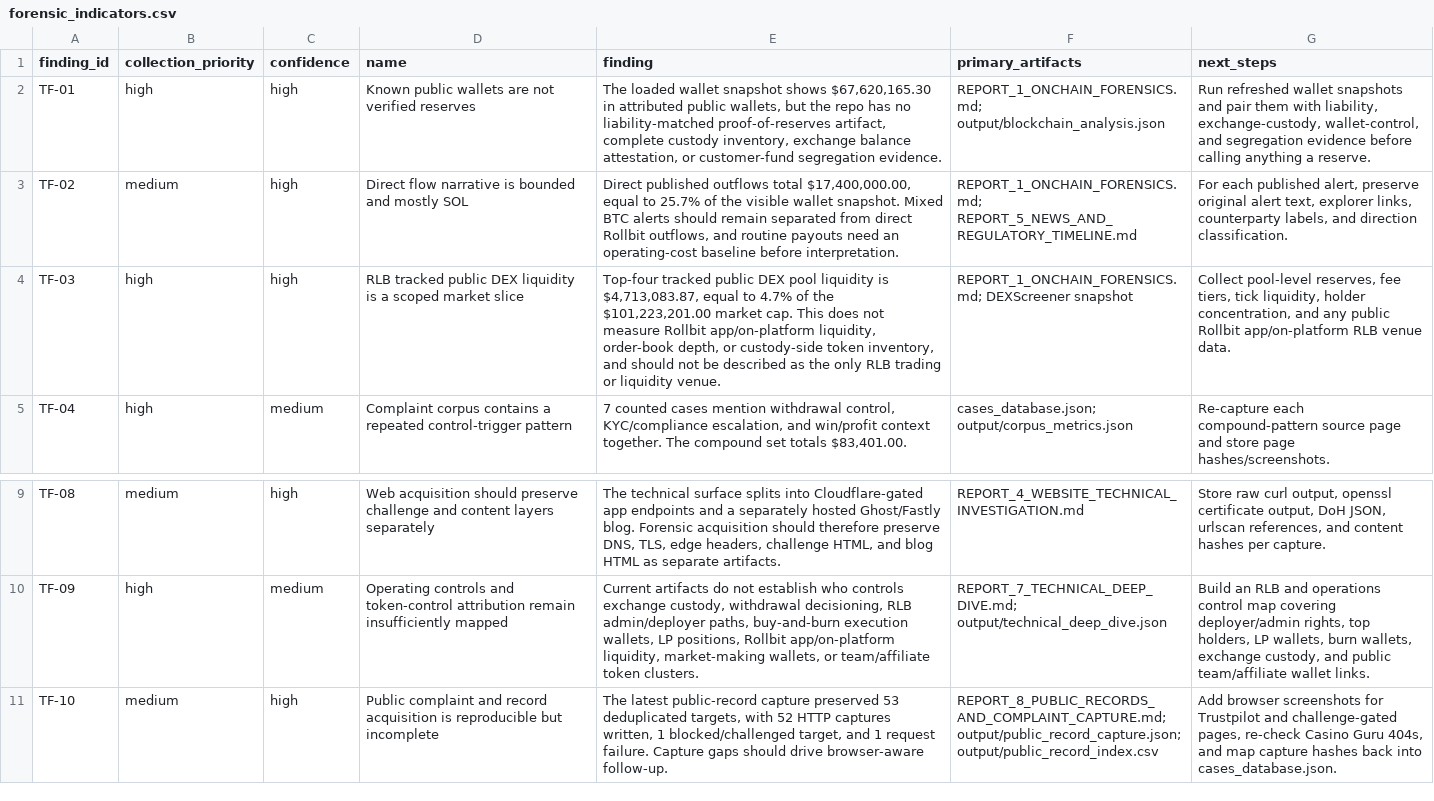
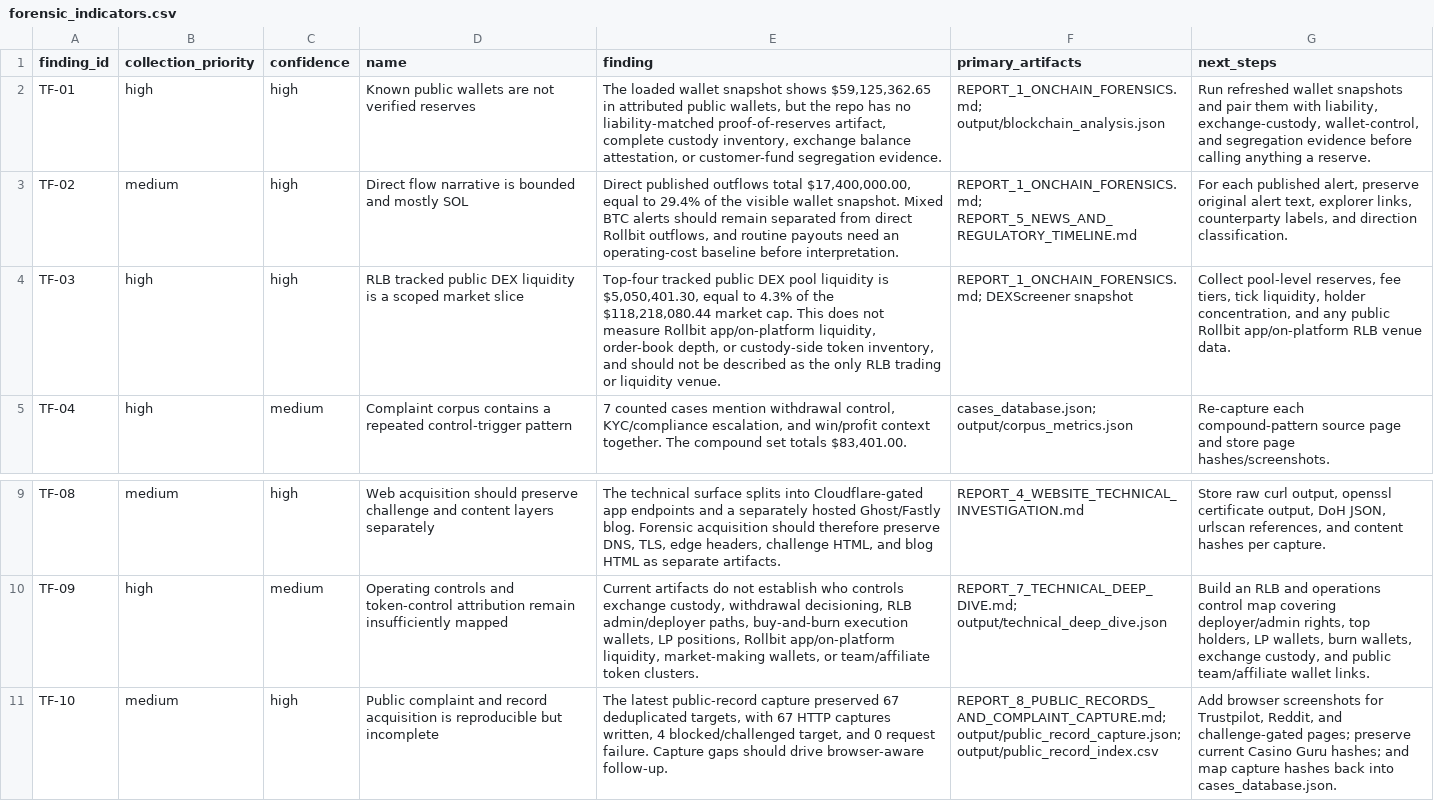
Before and after one commit to dnakhoa/rollbit-scam-report, a CSV file: output/forensic_indicators.csv, drawn as a sheet; only a part is shown, gaps mark what is left out.

Commit message:
Refresh Rollbit data captures

```diff
--- a/output/forensic_indicators.csv
+++ b/output/forensic_indicators.csv
@@ -1,5 +1,5 @@
 finding_id,collection_priority,confidence,name,finding,primary_artifacts,next_steps
-TF-01,high,high,Known public wallets are not verified reserves,"The loaded wallet snapshot shows $67,620,165.30 in attributed public wallets, but the repo has no liability-matched proof-of-reserves artifact, complete custody inventory, exchange balance attestation, or customer-fund segregation evidence.",REPORT_1_ONCHAIN_FORENSICS.md; output/blockchain_analysis.json,"Run refreshed wallet snapshots and pair them with liability, exchange-custody, wallet-control, and segregation evidence before calling anything a reserve."
-TF-02,medium,high,Direct flow narrative is bounded and mostly SOL,"Direct published outflows total $17,400,000.00, equal to 25.7% of the visible wallet snapshot. Mixed BTC alerts should remain separated from direct Rollbit outflows, and routine payouts need an operating-cost baseline before interpretation.",REPORT_1_ONCHAIN_FORENSICS.md; REPORT_5_NEWS_AND_REGULATORY_TIMELINE.md,"For each published alert, preserve original alert text, explorer links, counterparty labels, and direction classification."
-TF-03,high,high,RLB tracked public DEX liquidity is a scoped market slice,"Top-four tracked public DEX pool liquidity is $4,713,083.87, equal to 4.7% of the $101,223,201.00 market cap. This does not measure Rollbit app/on-platform liquidity, order-book depth, or custody-side token inventory, and should not be described as the only RLB trading or liquidity venue.",REPORT_1_ONCHAIN_FORENSICS.md; DEXScreener snapshot,"Collect pool-level reserves, fee tiers, tick liquidity, holder concentration, and any public Rollbit app/on-platform RLB venue data."
+TF-01,high,high,Known public wallets are not verified reserves,"The loaded wallet snapshot shows $59,125,362.65 in attributed public wallets, but the repo has no liability-matched proof-of-reserves artifact, complete custody inventory, exchange balance attestation, or customer-fund segregation evidence.",REPORT_1_ONCHAIN_FORENSICS.md; output/blockchain_analysis.json,"Run refreshed wallet snapshots and pair them with liability, exchange-custody, wallet-control, and segregation evidence before calling anything a reserve."
+TF-02,medium,high,Direct flow narrative is bounded and mostly SOL,"Direct published outflows total $17,400,000.00, equal to 29.4% of the visible wallet snapshot. Mixed BTC alerts should remain separated from direct Rollbit outflows, and routine payouts need an operating-cost baseline before interpretation.",REPORT_1_ONCHAIN_FORENSICS.md; REPORT_5_NEWS_AND_REGULATORY_TIMELINE.md,"For each published alert, preserve original alert text, explorer links, counterparty labels, and direction classification."
+TF-03,high,high,RLB tracked public DEX liquidity is a scoped market slice,"Top-four tracked public DEX pool liquidity is $5,050,401.30, equal to 4.3% of the $118,218,080.44 market cap. This does not measure Rollbit app/on-platform liquidity, order-book depth, or custody-side token inventory, and should not be described as the only RLB trading or liquidity venue.",REPORT_1_ONCHAIN_FORENSICS.md; DEXScreener snapshot,"Collect pool-level reserves, fee tiers, tick liquidity, holder concentration, and any public Rollbit app/on-platform RLB venue data."
 TF-04,high,medium,Complaint corpus contains a repeated control-trigger pattern,"7 counted cases mention withdrawal control, KYC/compliance escalation, and win/profit context together. The compound set totals $83,401.00.",cases_database.json; output/corpus_metrics.json,Re-capture each compound-pattern source page and store page hashes/screenshots.
@@ -10,2 +10,2 @@ TF-08,medium,high,Web acquisition should preserve challenge and content layers s
 TF-09,high,medium,Operating controls and token-control attribution remain insufficiently mapped,"Current artifacts do not establish who controls exchange custody, withdrawal decisioning, RLB admin/deployer paths, buy-and-burn execution wallets, LP positions, Rollbit app/on-platform liquidity, market-making wallets, or team/affiliate token clusters.",REPORT_7_TECHNICAL_DEEP_DIVE.md; output/technical_deep_dive.json,"Build an RLB and operations control map covering deployer/admin rights, top holders, LP wallets, burn wallets, exchange custody, and public team/affiliate wallet links."
-TF-10,medium,high,Public complaint and record acquisition is reproducible but incomplete,"The latest public-record capture preserved 53 deduplicated targets, with 52 HTTP captures written, 1 blocked/challenged target, and 1 request failure. Capture gaps should drive browser-aware follow-up.",REPORT_8_PUBLIC_RECORDS_AND_COMPLAINT_CAPTURE.md; output/public_record_capture.json; output/public_record_index.csv,"Add browser screenshots for Trustpilot and challenge-gated pages, re-check Casino Guru 404s, and map capture hashes back into cases_database.json."
+TF-10,medium,high,Public complaint and record acquisition is reproducible but incomplete,"The latest public-record capture preserved 67 deduplicated targets, with 67 HTTP captures written, 4 blocked/challenged target, and 0 request failure. Capture gaps should drive browser-aware follow-up.",REPORT_8_PUBLIC_RECORDS_AND_COMPLAINT_CAPTURE.md; output/public_record_capture.json; output/public_record_index.csv,"Add browser screenshots for Trustpilot, Reddit, and challenge-gated pages; preserve current Casino Guru hashes; and map capture hashes back into cases_database.json."
```
Also changed, not shown: 16 other files.
